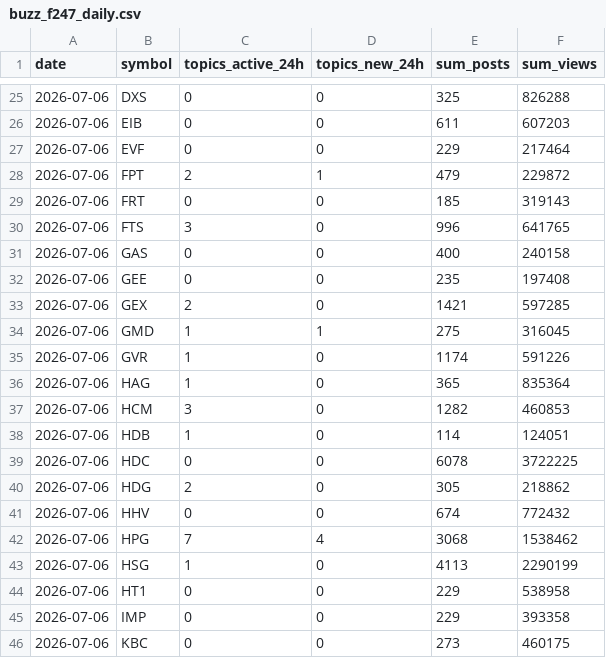
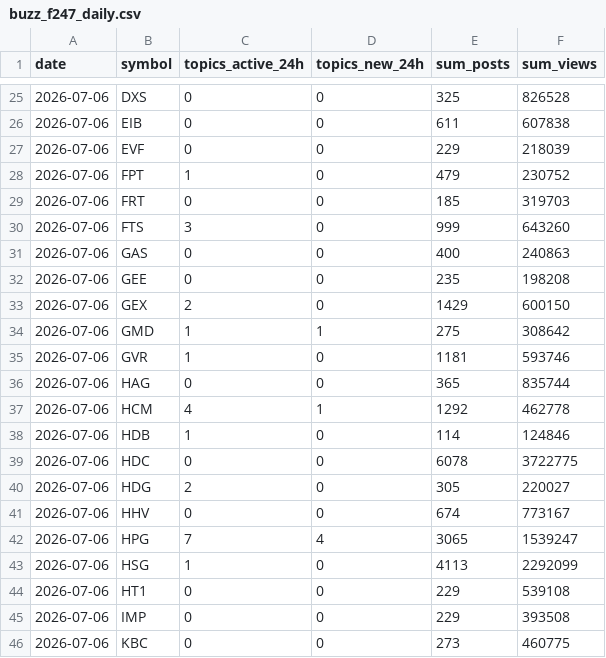
Before and after one commit to yumiba924-a11y/vn-morning-brief, a CSV file: social_history/buzz_f247_daily.csv, drawn as a sheet; only a part is shown, gaps mark what is left out; the diff covers the shown part only.

```diff
--- a/social_history/buzz_f247_daily.csv
+++ b/social_history/buzz_f247_daily.csv
@@ -25,22 +25,22 @@
-2026-07-06,DXS,0,0,325,826288
-2026-07-06,EIB,0,0,611,607203
-2026-07-06,EVF,0,0,229,217464
-2026-07-06,FPT,2,1,479,229872
-2026-07-06,FRT,0,0,185,319143
-2026-07-06,FTS,3,0,996,641765
-2026-07-06,GAS,0,0,400,240158
-2026-07-06,GEE,0,0,235,197408
-2026-07-06,GEX,2,0,1421,597285
-2026-07-06,GMD,1,1,275,316045
-2026-07-06,GVR,1,0,1174,591226
-2026-07-06,HAG,1,0,365,835364
-2026-07-06,HCM,3,0,1282,460853
-2026-07-06,HDB,1,0,114,124051
-2026-07-06,HDC,0,0,6078,3722225
-2026-07-06,HDG,2,0,305,218862
-2026-07-06,HHV,0,0,674,772432
-2026-07-06,HPG,7,4,3068,1538462
-2026-07-06,HSG,1,0,4113,2290199
-2026-07-06,HT1,0,0,229,538958
-2026-07-06,IMP,0,0,229,393358
-2026-07-06,KBC,0,0,273,460175
+2026-07-06,DXS,0,0,325,826528
+2026-07-06,EIB,0,0,611,607838
+2026-07-06,EVF,0,0,229,218039
+2026-07-06,FPT,1,0,479,230752
+2026-07-06,FRT,0,0,185,319703
+2026-07-06,FTS,3,0,999,643260
+2026-07-06,GAS,0,0,400,240863
+2026-07-06,GEE,0,0,235,198208
+2026-07-06,GEX,2,0,1429,600150
+2026-07-06,GMD,1,1,275,308642
+2026-07-06,GVR,1,0,1181,593746
+2026-07-06,HAG,0,0,365,835744
+2026-07-06,HCM,4,1,1292,462778
+2026-07-06,HDB,1,0,114,124846
+2026-07-06,HDC,0,0,6078,3722775
+2026-07-06,HDG,2,0,305,220027
+2026-07-06,HHV,0,0,674,773167
+2026-07-06,HPG,7,4,3065,1539247
+2026-07-06,HSG,1,0,4113,2292099
+2026-07-06,HT1,0,0,229,539108
+2026-07-06,IMP,0,0,229,393508
+2026-07-06,KBC,0,0,273,460775
```
Also changed, not shown: 125 edited cells elsewhere in this file, social_history/buzz_daily.csv, 3 other files.
